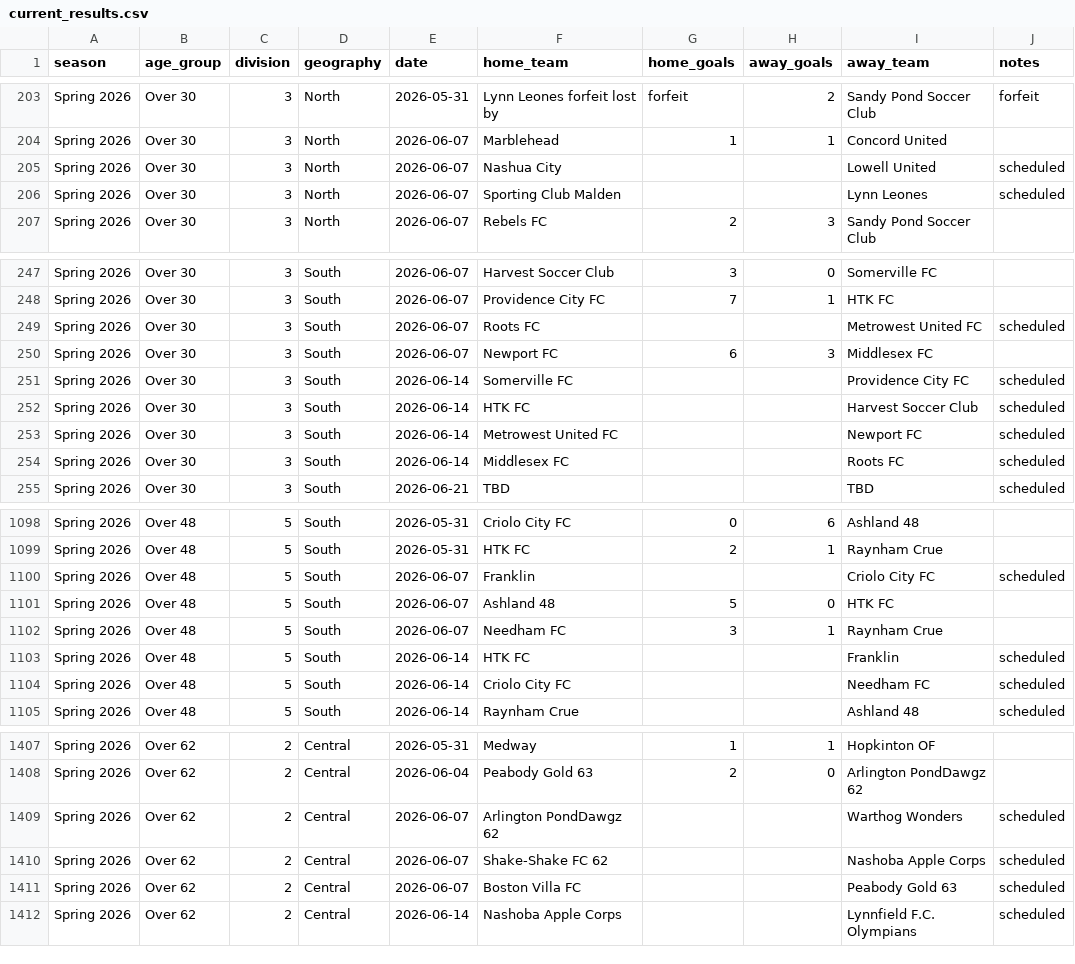
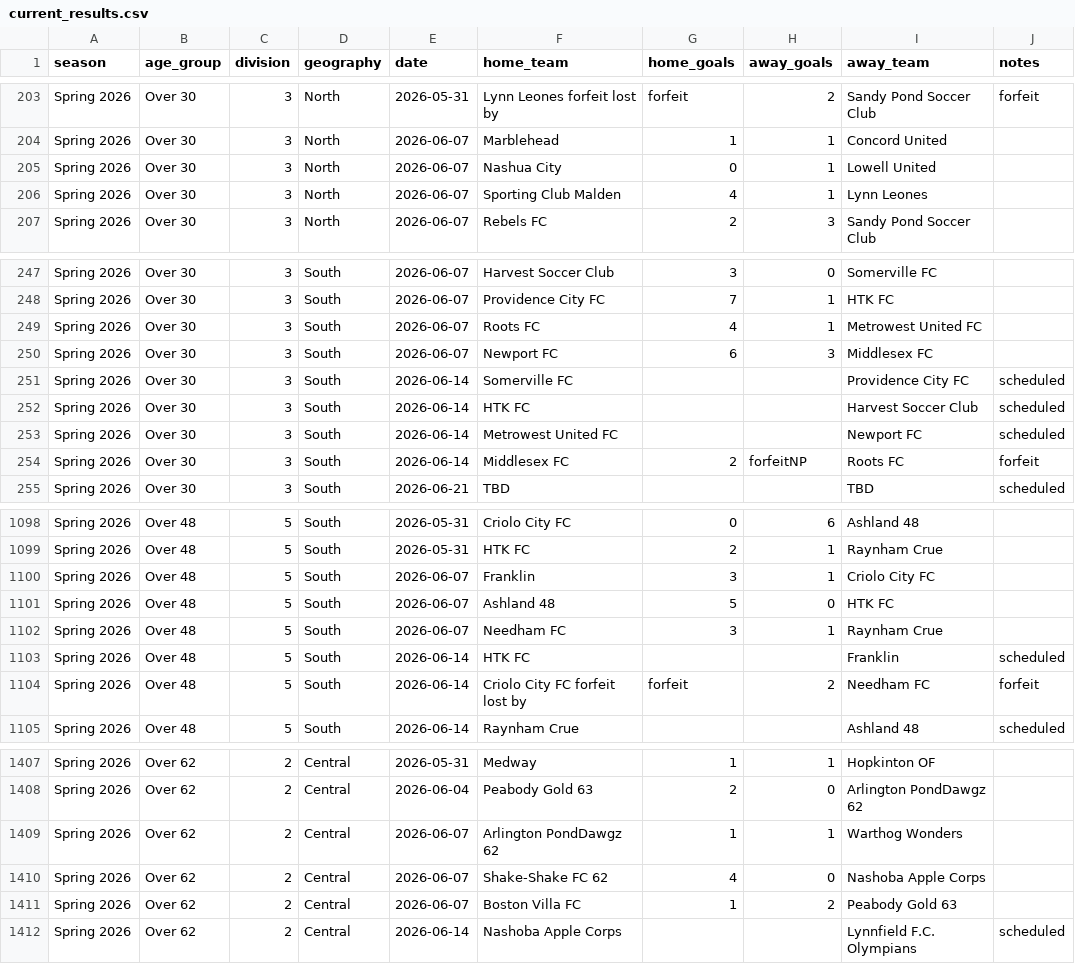
Before and after one commit to davidkane9/othsl, a CSV file: data/current_results.csv, drawn as a sheet; only a part is shown, gaps mark what is left out; the diff covers the shown part only.

Commit message:
nightly: refresh data 2026-06-15

```diff
--- a/data/current_results.csv
+++ b/data/current_results.csv
@@ -204,4 +204,4 @@ Spring 2026,Over 30,3,North,2026-05-31,Lynn Leones forfeit lost by,forfeit,2,San
 Spring 2026,Over 30,3,North,2026-06-07,Marblehead,1,1,Concord United,
-Spring 2026,Over 30,3,North,2026-06-07,Nashua City,,,Lowell United,scheduled
-Spring 2026,Over 30,3,North,2026-06-07,Sporting Club Malden,,,Lynn Leones,scheduled
+Spring 2026,Over 30,3,North,2026-06-07,Nashua City,0,1,Lowell United,
+Spring 2026,Over 30,3,North,2026-06-07,Sporting Club Malden,4,1,Lynn Leones,
 Spring 2026,Over 30,3,North,2026-06-07,Rebels FC,2,3,Sandy Pond Soccer Club,
@@ -248,3 +248,3 @@ Spring 2026,Over 30,3,South,2026-06-07,Harvest Soccer Club,3,0,Somerville FC,
 Spring 2026,Over 30,3,South,2026-06-07,Providence City FC,7,1,HTK FC,
-Spring 2026,Over 30,3,South,2026-06-07,Roots FC,,,Metrowest United FC,scheduled
+Spring 2026,Over 30,3,South,2026-06-07,Roots FC,4,1,Metrowest United FC,
 Spring 2026,Over 30,3,South,2026-06-07,Newport FC,6,3,Middlesex FC,
@@ -253,3 +253,3 @@ Spring 2026,Over 30,3,South,2026-06-14,HTK FC,,,Harvest Soccer Club,scheduled
 Spring 2026,Over 30,3,South,2026-06-14,Metrowest United FC,,,Newport FC,scheduled
-Spring 2026,Over 30,3,South,2026-06-14,Middlesex FC,,,Roots FC,scheduled
+Spring 2026,Over 30,3,South,2026-06-14,Middlesex FC,2,forfeitNP,Roots FC,forfeit
 Spring 2026,Over 30,3,South,2026-06-21,TBD,,,TBD,scheduled
@@ -1099,3 +1099,3 @@ Spring 2026,Over 48,5,South,2026-05-31,Criolo City FC,0,6,Ashland 48,
 Spring 2026,Over 48,5,South,2026-05-31,HTK FC,2,1,Raynham Crue,
-Spring 2026,Over 48,5,South,2026-06-07,Franklin,,,Criolo City FC,scheduled
+Spring 2026,Over 48,5,South,2026-06-07,Franklin,3,1,Criolo City FC,
 Spring 2026,Over 48,5,South,2026-06-07,Ashland 48,5,0,HTK FC,
@@ -1103,3 +1103,3 @@ Spring 2026,Over 48,5,South,2026-06-07,Needham FC,3,1,Raynham Crue,
 Spring 2026,Over 48,5,South,2026-06-14,HTK FC,,,Franklin,scheduled
-Spring 2026,Over 48,5,South,2026-06-14,Criolo City FC,,,Needham FC,scheduled
+Spring 2026,Over 48,5,South,2026-06-14,Criolo City FC forfeit lost by,forfeit,2,Needham FC,forfeit
 Spring 2026,Over 48,5,South,2026-06-14,Raynham Crue,,,Ashland 48,scheduled
@@ -1408,5 +1408,5 @@ Spring 2026,Over 62,2,Central,2026-05-31,Medway,1,1,Hopkinton OF,
 Spring 2026,Over 62,2,Central,2026-06-04,Peabody Gold 63,2,0,Arlington PondDawgz 62,
-Spring 2026,Over 62,2,Central,2026-06-07,Arlington PondDawgz 62,,,Warthog Wonders,scheduled
-Spring 2026,Over 62,2,Central,2026-06-07,Shake-Shake FC 62,,,Nashoba Apple Corps,scheduled
-Spring 2026,Over 62,2,Central,2026-06-07,Boston Villa FC,,,Peabody Gold 63,scheduled
+Spring 2026,Over 62,2,Central,2026-06-07,Arlington PondDawgz 62,1,1,Warthog Wonders,
+Spring 2026,Over 62,2,Central,2026-06-07,Shake-Shake FC 62,4,0,Nashoba Apple Corps,
+Spring 2026,Over 62,2,Central,2026-06-07,Boston Villa FC,1,2,Peabody Gold 63,
 Spring 2026,Over 62,2,Central,2026-06-14,Nashoba Apple Corps,,,Lynnfield F.C. Olympians,scheduled
```
Also changed, not shown: 17 edited cells elsewhere in this file, 1 other file.
